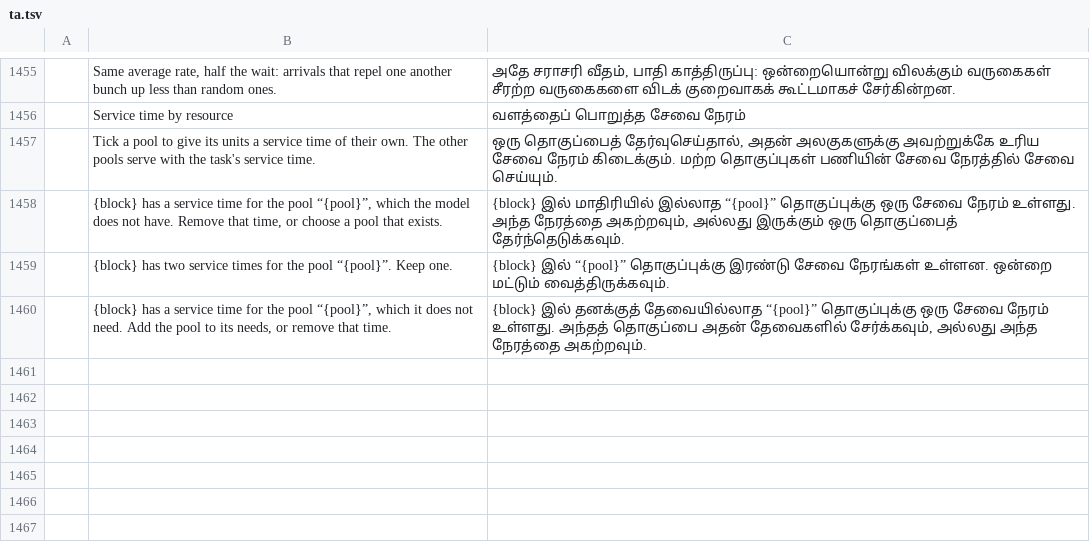
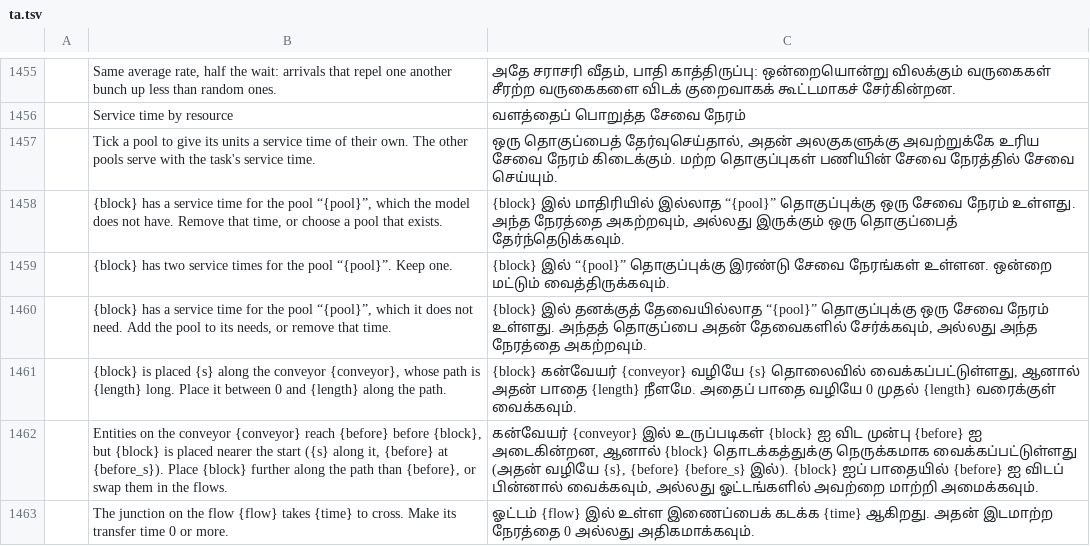
Before and after one commit to helenkwok/StochCraft, a TSV file: i18n/ta.tsv, drawn as a sheet; only a part is shown, gaps mark what is left out; the diff names each change by its address in the sheet, - before the commit and + after, or states it on an @@ line.

Commit message:
Layout L5: points along a section and junctions in the model
A divert gateway placed at s along the conveyor that sends into it is a
point of that conveyor (site::points): found by following the conveyor's
flow and the diverts' default flows, met in that order. A divert at the
very end of the track is the conveyor's end, as in M5.1. Site gains
junctions, by the flow from one conveyor to the next: inline, side or
turntable, with a transfer time.

A divert's place and every junction are sim fields, so they enter the
results baseline. Validation: a place off its conveyor's path (an error
for a divert, a warning otherwise), points whose order along the track
disagrees with the flows, and a junction with a negative transfer time;
their messages in every catalog, machine-drafted.

```diff
--- a/i18n/ta.tsv
+++ b/i18n/ta.tsv
+row 1461:  | {block} is placed {s} along the conveyor {conveyor}, whose path is {length} long. Place it between 0 and {length} along the path. | {block} கன்வேயர் {conveyor} வழியே {s} தொலைவில் வைக்கப்பட்டுள்ளது, ஆனால் அதன் பாதை {length} நீளமே. அதைப் பாதை வழியே 0 முதல் {length} வரைக்குள் வைக்கவும்.
+row 1462:  | Entities on the conveyor {conveyor} reach {before} before {block}, but {block} is placed nearer the start ({s} along it, {before} at {before_s}). Place {block} further along the path than {before}, or swap them in the flows. | கன்வேயர் {conveyor} இல் உருப்படிகள் {block} ஐ விட முன்பு {before} ஐ அடைகின்றன, ஆனால் {block} தொடக்கத்துக்கு நெருக்கமாக வைக்கப்பட்டுள்ளது (அதன் வழியே {s}, {before} {before_s} இல்). {block} ஐப் பாதையில் {before} ஐ விடப் பின்னால் வைக்கவும், அல்லது ஓட்டங்களில் அவற்றை மாற்றி அமைக்கவும்.
+row 1463:  | The junction on the flow {flow} takes {time} to cross. Make its transfer time 0 or more. | ஓட்டம் {flow} இல் உள்ள இணைப்பைக் கடக்க {time} ஆகிறது. அதன் இடமாற்ற நேரத்தை 0 அல்லது அதிகமாக்கவும்.
```
Also changed, not shown: i18n/bn.tsv, i18n/hi.tsv, 46 other files.
